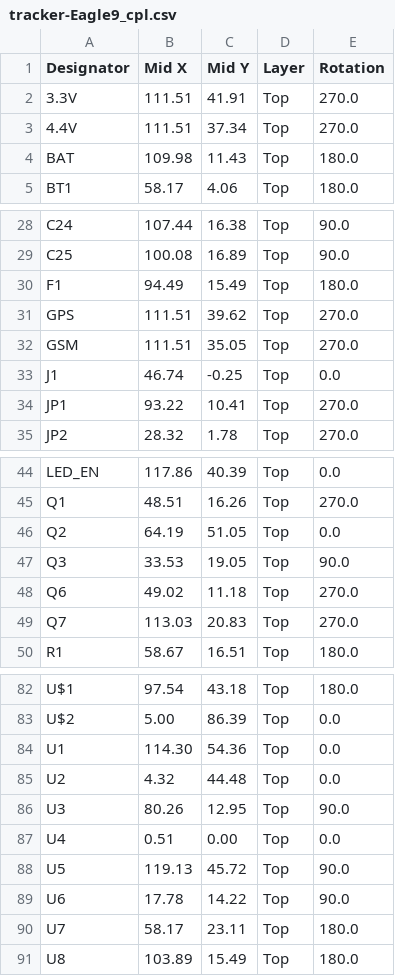
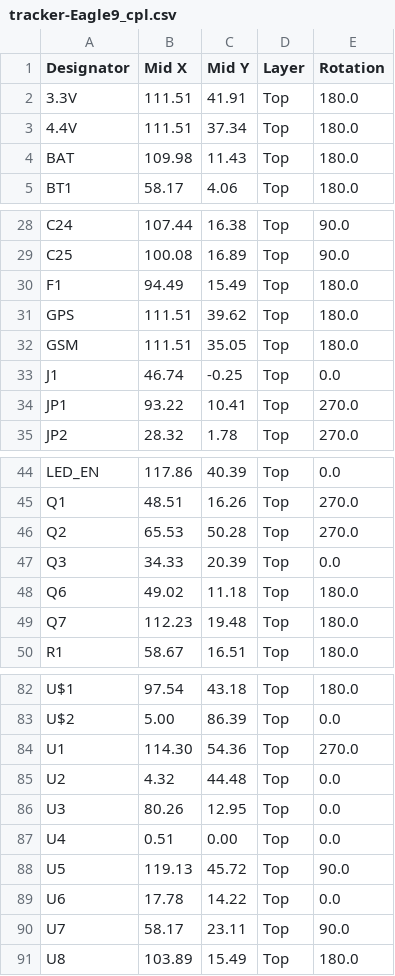
Before and after one commit to kmartinez/icetracker-hw, a CSV file: IT3/tracker-Eagle9_cpl.csv, drawn as a sheet; only a part is shown, gaps mark what is left out.

```diff
--- a/IT3/tracker-Eagle9_cpl.csv
+++ b/IT3/tracker-Eagle9_cpl.csv
@@ -1,4 +1,4 @@
 Designator,Mid X,Mid Y,Layer,Rotation
-3.3V,111.51,41.91,Top,270.0
-4.4V,111.51,37.34,Top,270.0
+3.3V,111.51,41.91,Top,180.0
+4.4V,111.51,37.34,Top,180.0
 BAT,109.98,11.43,Top,180.0
@@ -30,4 +30,4 @@ C25,100.08,16.89,Top,90.0
 F1,94.49,15.49,Top,180.0
-GPS,111.51,39.62,Top,270.0
-GSM,111.51,35.05,Top,270.0
+GPS,111.51,39.62,Top,180.0
+GSM,111.51,35.05,Top,180.0
 J1,46.74,-0.25,Top,0.0
@@ -45,6 +45,6 @@ LED_EN,117.86,40.39,Top,0.0
 Q1,48.51,16.26,Top,270.0
-Q2,64.19,51.05,Top,0.0
-Q3,33.53,19.05,Top,90.0
-Q6,49.02,11.18,Top,270.0
-Q7,113.03,20.83,Top,270.0
+Q2,65.53,50.28,Top,270.0
+Q3,34.33,20.39,Top,0.0
+Q6,49.02,11.18,Top,180.0
+Q7,112.23,19.48,Top,180.0
 R1,58.67,16.51,Top,180.0
@@ -83,9 +83,9 @@ U$1,97.54,43.18,Top,180.0
 U$2, 5.00,86.39,Top,0.0
-U1,114.30,54.36,Top,0.0
+U1,114.30,54.36,Top,270.0
 U2, 4.32,44.48,Top,0.0
-U3,80.26,12.95,Top,90.0
+U3,80.26,12.95,Top,0.0
 U4, 0.51, 0.00,Top,0.0
 U5,119.13,45.72,Top,90.0
-U6,17.78,14.22,Top,90.0
-U7,58.17,23.11,Top,180.0
+U6,17.78,14.22,Top,0.0
+U7,58.17,23.11,Top,90.0
 U8,103.89,15.49,Top,180.0
```
Also changed, not shown: IT3/tracker-Eagle9_bom.csv, 4 other files.
